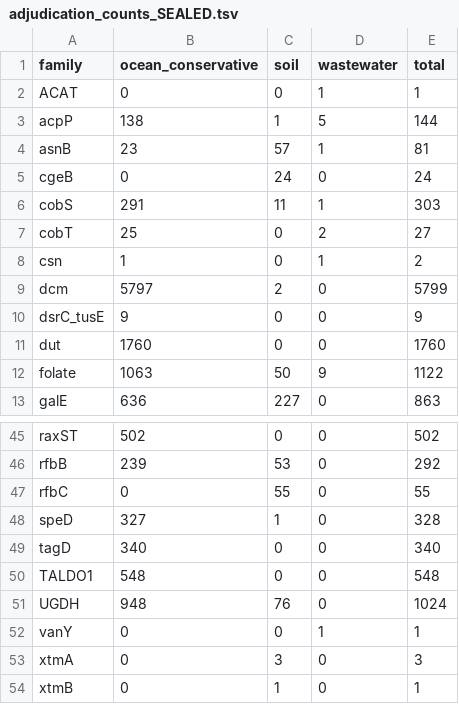
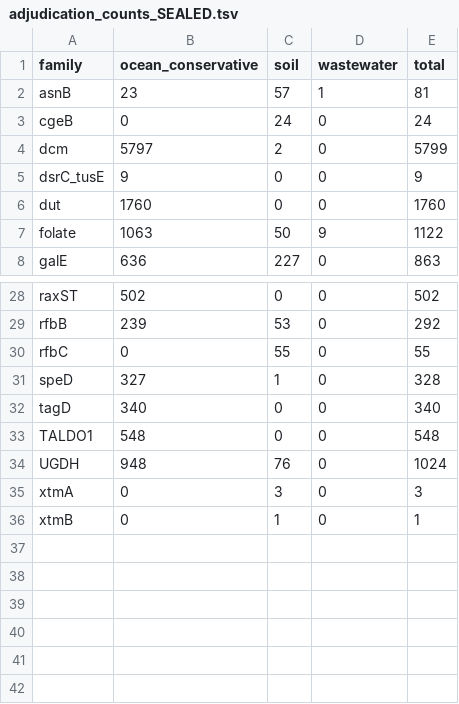
Before and after one commit to dmurfy06/amg-annotation-audit, a TSV file: data/adjudication_counts_SEALED.tsv, drawn as a sheet; only a part is shown, gaps mark what is left out; the diff covers the shown part only; the diff names each change by its address in the sheet, - before the commit and + after, or states it on an @@ line.

```diff
--- a/data/adjudication_counts_SEALED.tsv
+++ b/data/adjudication_counts_SEALED.tsv
-row 2: ACAT | 0 | 0 | 1 | 1
-row 3: acpP | 138 | 1 | 5 | 144
-row 6: cobS | 291 | 11 | 1 | 303
-row 7: cobT | 25 | 0 | 2 | 27
-row 8: csn | 1 | 0 | 1 | 2
-row 52: vanY | 0 | 0 | 1 | 1
```
Also changed, not shown: 12 removed rows elsewhere in this file, data/adjudication_families.tsv, 2 other files.
